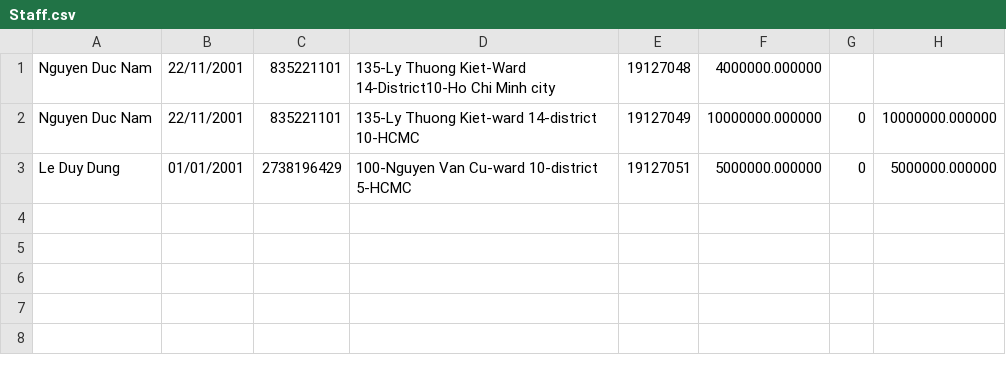
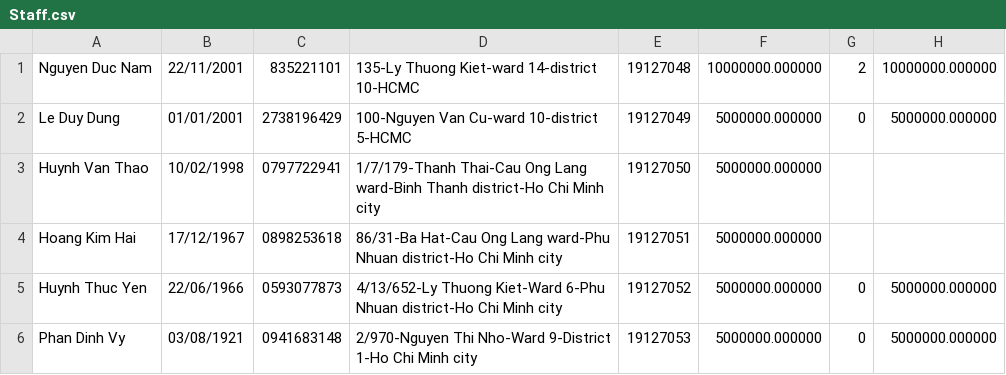
Before and after one commit to ndnamhcmus/OOP-Project---Fashion-Shop-Management-System, a CSV file: Fashion Shop Management System/Data Base/Staff.csv, drawn as a sheet.

```diff
--- a/Fashion Shop Management System/Data Base/Staff.csv
+++ b/Fashion Shop Management System/Data Base/Staff.csv
@@ -1,3 +1,6 @@
-Nguyen Duc Nam,22/11/2001,835221101,135-Ly Thuong Kiet-Ward 14-District10-Ho Chi Minh city,19127048,4000000.000000,
-Nguyen Duc Nam,22/11/2001,835221101,135-Ly Thuong Kiet-ward 14-district 10-HCMC,19127049,10000000.000000,0,10000000.000000,
-Le Duy Dung,01/01/2001,2738196429,100-Nguyen Van Cu-ward 10-district 5-HCMC,19127051,5000000.000000,0,5000000.000000,
+Nguyen Duc Nam,22/11/2001,835221101,135-Ly Thuong Kiet-ward 14-district 10-HCMC,19127048,10000000.000000,2,10000000.000000,
+Le Duy Dung,01/01/2001,2738196429,100-Nguyen Van Cu-ward 10-district 5-HCMC,19127049,5000000.000000,0,5000000.000000,
+Huynh Van Thao,10/02/1998,0797722941,1/7/179-Thanh Thai-Cau Ong Lang ward-Binh Thanh district-Ho Chi Minh city,19127050,5000000.000000,
+Hoang Kim Hai,17/12/1967,0898253618,86/31-Ba Hat-Cau Ong Lang ward-Phu Nhuan district-Ho Chi Minh city,19127051,5000000.000000,
+Huynh Thuc Yen,22/06/1966,0593077873,4/13/652-Ly Thuong Kiet-Ward 6-Phu Nhuan district-Ho Chi Minh city,19127052,5000000.000000,0,5000000.000000,
+Phan Dinh Vy,03/08/1921,0941683148,2/970-Nguyen Thi Nho-Ward 9-District 1-Ho Chi Minh city,19127053,5000000.000000,0,5000000.000000,
```
Also changed, not shown: Fashion Shop Management System/Data Base/Account.csv, Fashion Shop Management System/Data Base/Bill.csv, 47 other files.
